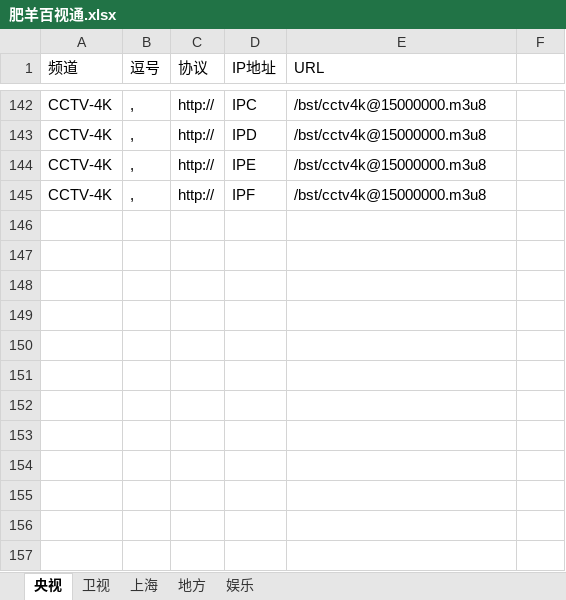
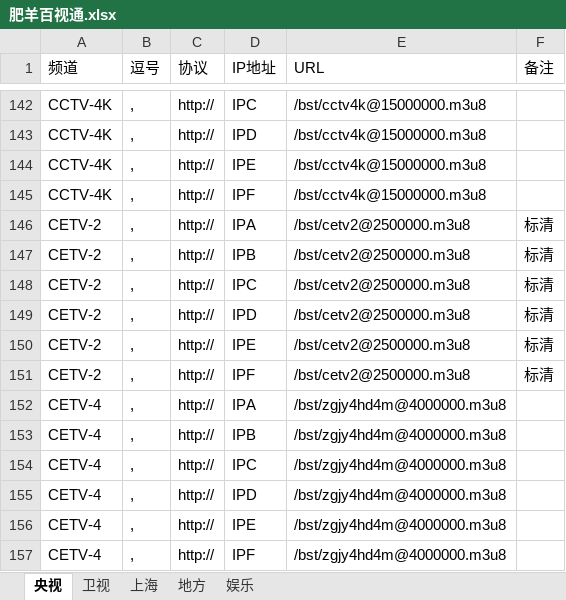
Before and after one commit to Alonso0729/Television, an Excel workbook: 直播源汇总文档/其他文档/肥羊百视通.xlsx, sheet 央视, drawn as a sheet; only a part is shown, gaps mark what is left out; values as stored, in another font and other column widths than the file's, no borders; the diff names each change by its address in the sheet, - before the commit and + after, or states it on an @@ line.

```diff
--- a/直播源汇总文档/其他文档/肥羊百视通.xlsx (sheet 央视)
+++ b/直播源汇总文档/其他文档/肥羊百视通.xlsx (sheet 央视)
-F1: (empty)
+F1: 备注
+row 146: CETV-2 | , | http:// | IPA | /bst/cetv2@2500000.m3u8 | 标清
+row 147: CETV-2 | , | http:// | IPB | /bst/cetv2@2500000.m3u8 | 标清
+row 148: CETV-2 | , | http:// | IPC | /bst/cetv2@2500000.m3u8 | 标清
+row 149: CETV-2 | , | http:// | IPD | /bst/cetv2@2500000.m3u8 | 标清
+row 150: CETV-2 | , | http:// | IPE | /bst/cetv2@2500000.m3u8 | 标清
+row 151: CETV-2 | , | http:// | IPF | /bst/cetv2@2500000.m3u8 | 标清
+row 152: CETV-4 | , | http:// | IPA | /bst/zgjy4hd4m@4000000.m3u8
+row 153: CETV-4 | , | http:// | IPB | /bst/zgjy4hd4m@4000000.m3u8
+row 154: CETV-4 | , | http:// | IPC | /bst/zgjy4hd4m@4000000.m3u8
+row 155: CETV-4 | , | http:// | IPD | /bst/zgjy4hd4m@4000000.m3u8
+row 156: CETV-4 | , | http:// | IPE | /bst/zgjy4hd4m@4000000.m3u8
+row 157: CETV-4 | , | http:// | IPF | /bst/zgjy4hd4m@4000000.m3u8
```
Also changed, not shown: sheet 地方, sheet 卫视, sheet 上海, 直播源汇总文档/其他文档/常看频道直播源统计.xlsx, 3 other files.
